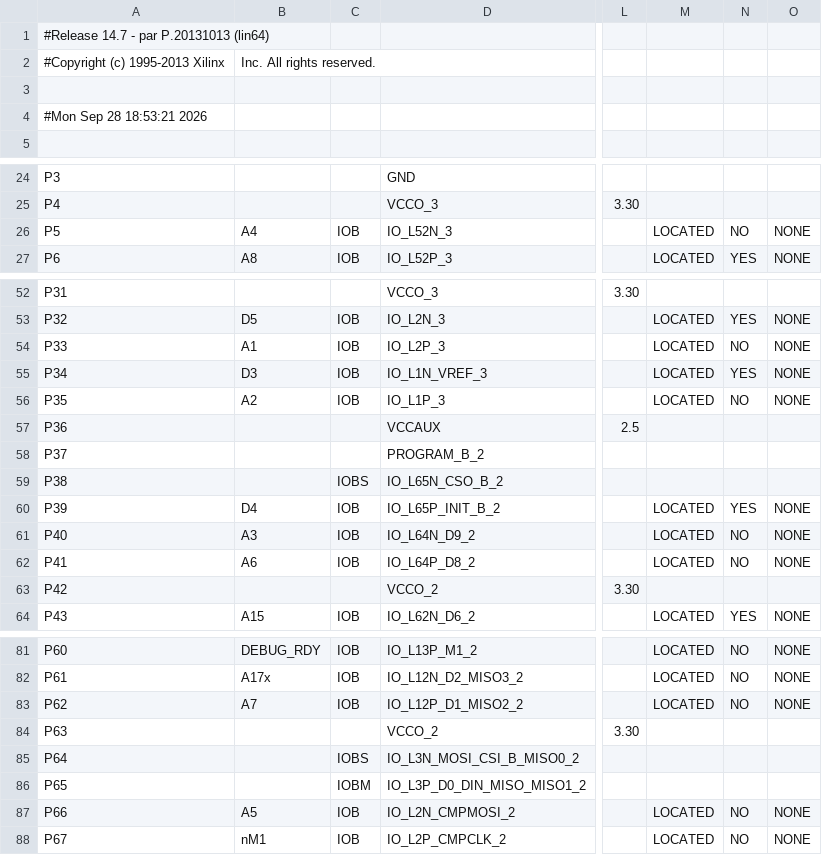
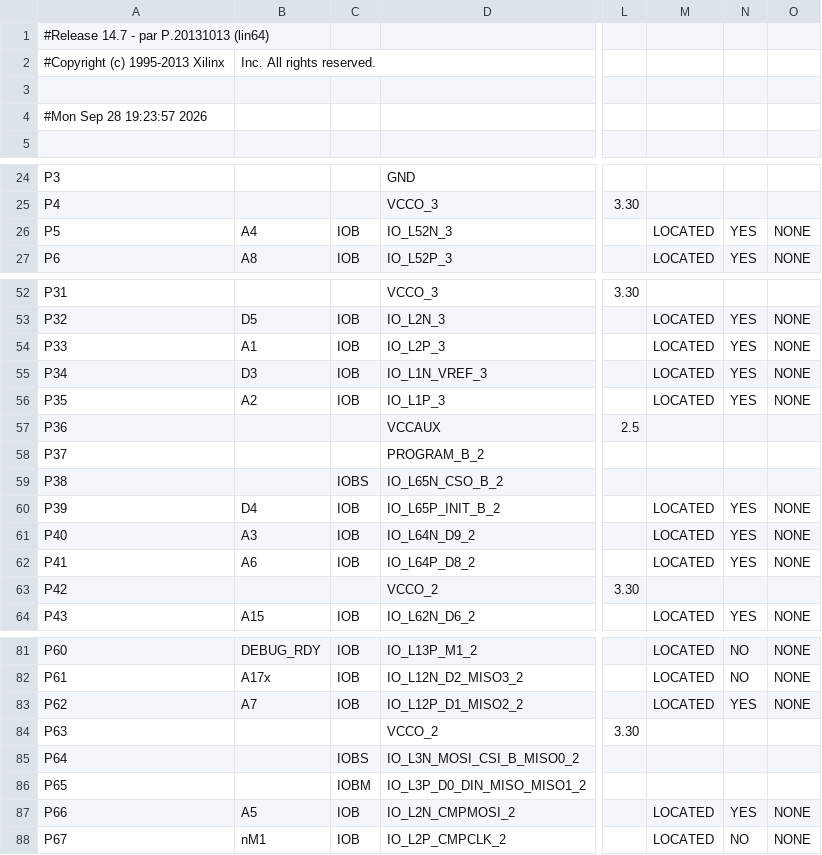
Before and after one commit to wilco2009/SD81-Booster, a CSV file: FPGA/SD81V2.1000/SD81_pad.csv, drawn as a sheet; only a part is shown, gaps mark what is left out; the diff names each change by its address in the sheet, - before the commit and + after, or states it on an @@ line.

```diff
--- a/FPGA/SD81V2.1000/SD81_pad.csv
+++ b/FPGA/SD81V2.1000/SD81_pad.csv
-A4: #Mon Sep 28 18:53:21 2026
+A4: #Mon Sep 28 19:23:57 2026
-N26: NO
+N26: YES
-N54: NO
+N54: YES
-N56: NO
+N56: YES
-N61:N62: NO
+N61:N62: YES
-N83: NO
+N83: YES
-N87: NO
+N87: YES
```
Also changed, not shown: 14 other files.
